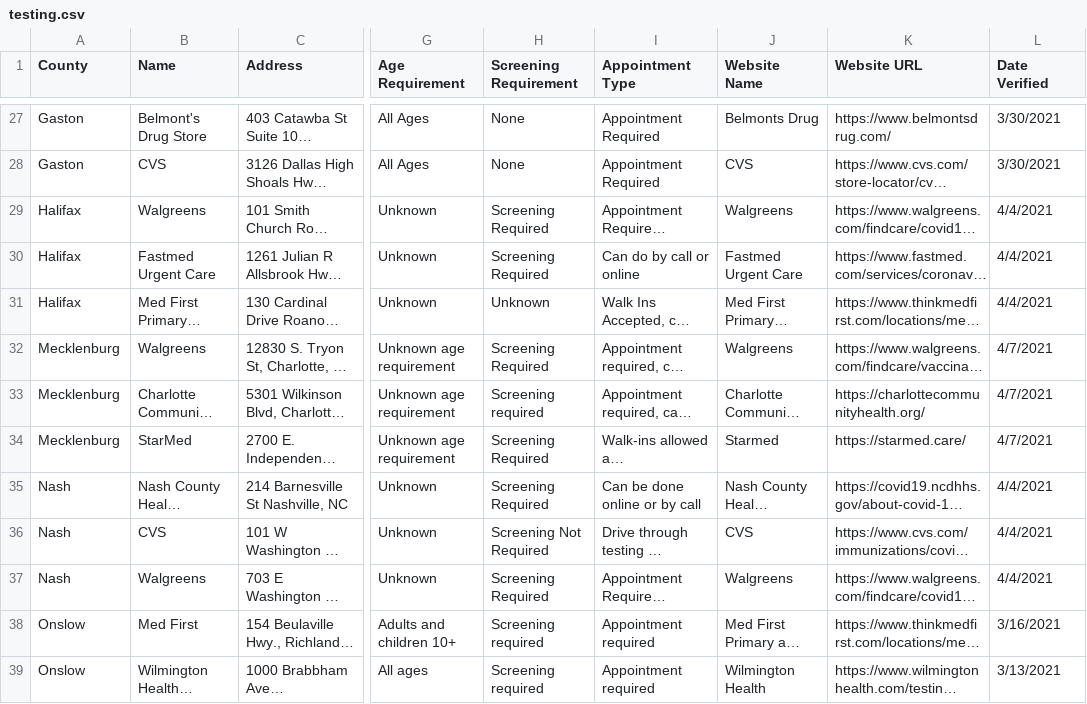
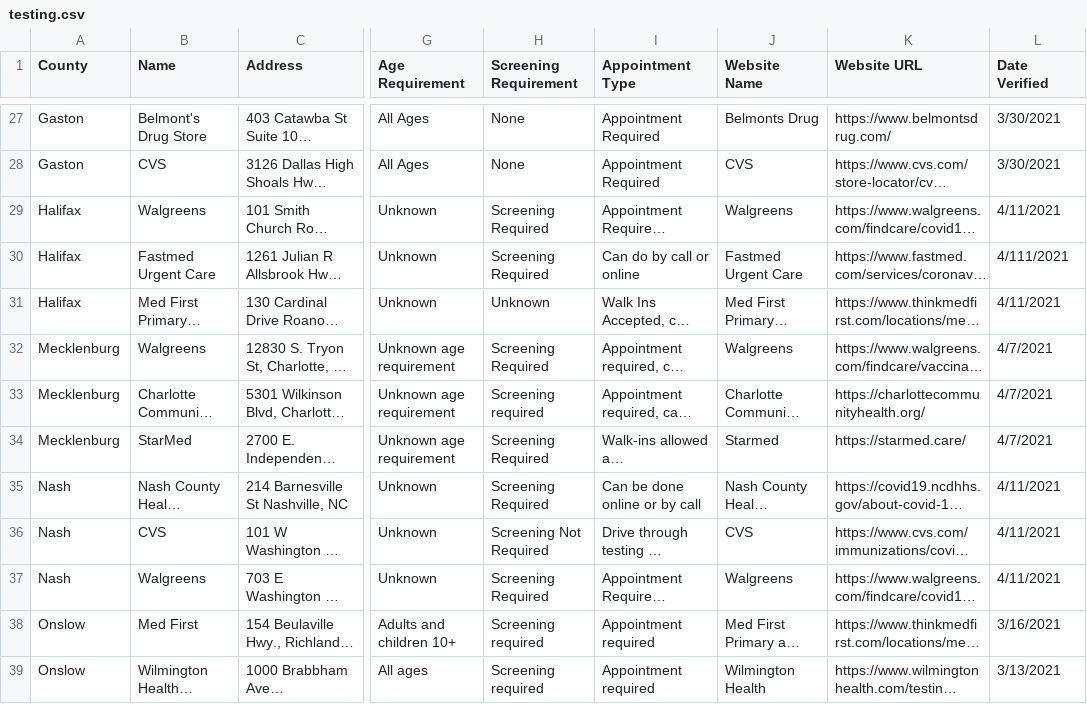
Before and after one commit to electricgull/findmyvaxnc, a CSV file: findmyvaxnc/docs/testing.csv, drawn as a sheet; only a part is shown, gaps mark what is left out; long unchanged cells end in …; the diff names each change by its address in the sheet, - before the commit and + after, or states it on an @@ line.

Commit message:
testing.csv

```diff
--- a/findmyvaxnc/docs/testing.csv
+++ b/findmyvaxnc/docs/testing.csv
-L29 (Date Verified): 4/4/2021
+L29 (Date Verified): 4/11/2021
-L30 (Date Verified): 4/4/2021
+L30 (Date Verified): 4/111/2021
-L31 (Date Verified): 4/4/2021
+L31 (Date Verified): 4/11/2021
-L35:L37 (Date Verified): 4/4/2021
+L35:L37 (Date Verified): 4/11/2021
```
